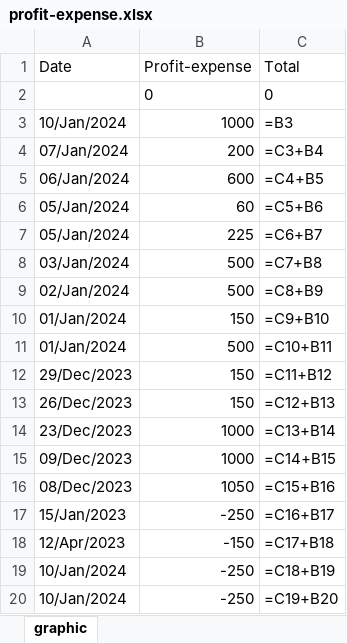
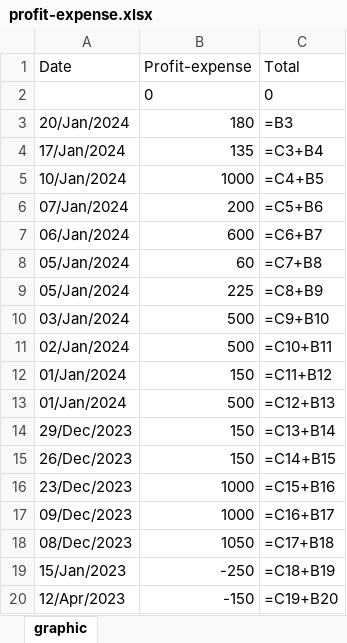
Before and after one commit to RaulHamad/end_of_course_project, an Excel workbook: profit-expense.xlsx, sheet graphic, drawn as a sheet; only a part is shown; values as stored, in another font and other column widths than the file's, no borders; formulas without a stored value are shown as written; the diff covers the shown part only; the diff names each change by its address in the sheet, - before the commit and + after, or states it on an @@ line.

```diff
--- a/profit-expense.xlsx (sheet graphic)
+++ b/profit-expense.xlsx (sheet graphic)
-A3 (Date): 10/Jan/2024
+A3 (Date): 20/Jan/2024
-B3 (Profit-expense): 1000
+B3 (Profit-expense): 180
-A4 (Date): 07/Jan/2024
+A4 (Date): 17/Jan/2024
-B4 (Profit-expense): 200
+B4 (Profit-expense): 135
-A5 (Date): 06/Jan/2024
+A5 (Date): 10/Jan/2024
-B5 (Profit-expense): 600
+B5 (Profit-expense): 1000
-A6 (Date): 05/Jan/2024
+A6 (Date): 07/Jan/2024
-B6 (Profit-expense): 60
+B6 (Profit-expense): 200
-A7 (Date): 05/Jan/2024
+A7 (Date): 06/Jan/2024
-B7 (Profit-expense): 225
+B7 (Profit-expense): 600
-A8 (Date): 03/Jan/2024
+A8 (Date): 05/Jan/2024
-B8 (Profit-expense): 500
+B8 (Profit-expense): 60
-A9 (Date): 02/Jan/2024
+A9 (Date): 05/Jan/2024
-B9 (Profit-expense): 500
+B9 (Profit-expense): 225
-A10 (Date): 01/Jan/2024
+A10 (Date): 03/Jan/2024
-B10 (Profit-expense): 150
+B10 (Profit-expense): 500
-A11 (Date): 01/Jan/2024
+A11 (Date): 02/Jan/2024
-A12 (Date): 29/Dec/2023
+A12 (Date): 01/Jan/2024
-A13 (Date): 26/Dec/2023
+A13 (Date): 01/Jan/2024
-B13 (Profit-expense): 150
+B13 (Profit-expense): 500
-A14 (Date): 23/Dec/2023
+A14 (Date): 29/Dec/2023
-B14:B15 (Profit-expense): 1000
+B14:B15 (Profit-expense): 150
-A15 (Date): 09/Dec/2023
+A15 (Date): 26/Dec/2023
-A16 (Date): 08/Dec/2023
+A16 (Date): 23/Dec/2023
-B16 (Profit-expense): 1050
+B16 (Profit-expense): 1000
-A17 (Date): 15/Jan/2023
+A17 (Date): 09/Dec/2023
-B17 (Profit-expense): -250
+B17 (Profit-expense): 1000
-A18 (Date): 12/Apr/2023
+A18 (Date): 08/Dec/2023
-B18 (Profit-expense): -150
+B18 (Profit-expense): 1050
-A19 (Date): 10/Jan/2024
+A19 (Date): 15/Jan/2023
-A20 (Date): 10/Jan/2024
+A20 (Date): 12/Apr/2023
-B20 (Profit-expense): -250
+B20 (Profit-expense): -150
```
Also changed, not shown: 2 added rows and 4 edited cells elsewhere in this sheet, 5 other files.
